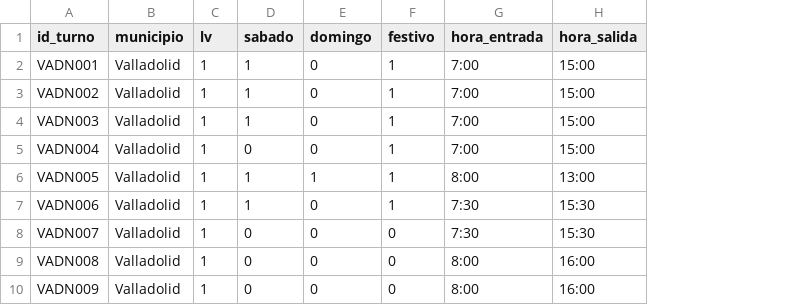
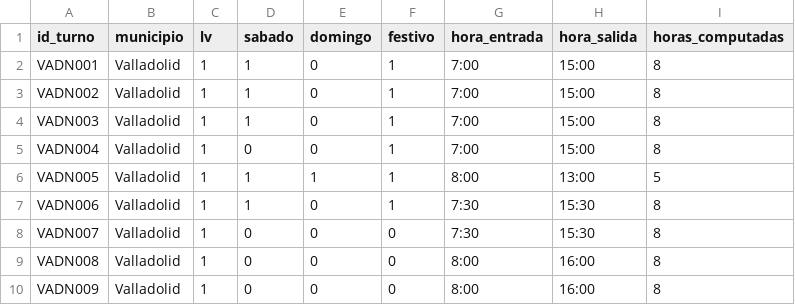
Before and after one commit to ortegabustos-samuel/htg-calendar, a CSV file: data/input/turnos.csv, drawn as a sheet; only a part is shown; the diff names each change by its address in the sheet, - before the commit and + after, or states it on an @@ line.

```diff
--- a/data/input/turnos.csv
+++ b/data/input/turnos.csv
+column I (horas_computadas), rows 2-10: 8 | 8 | 8 | 8 | 5 | 8 | 8 | 8 | 8
```
Also changed, not shown: 3 other files.
